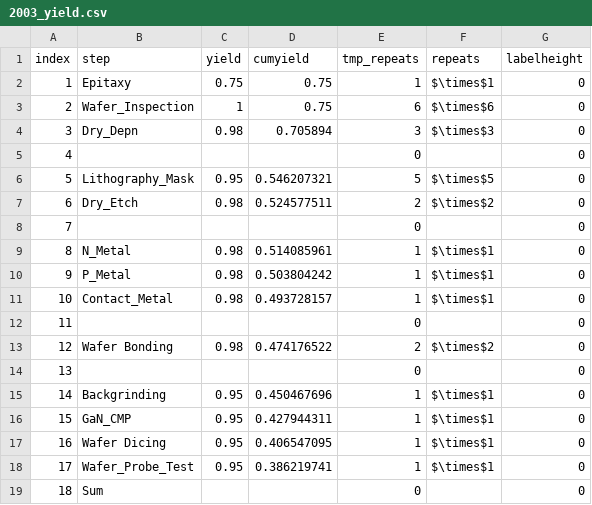
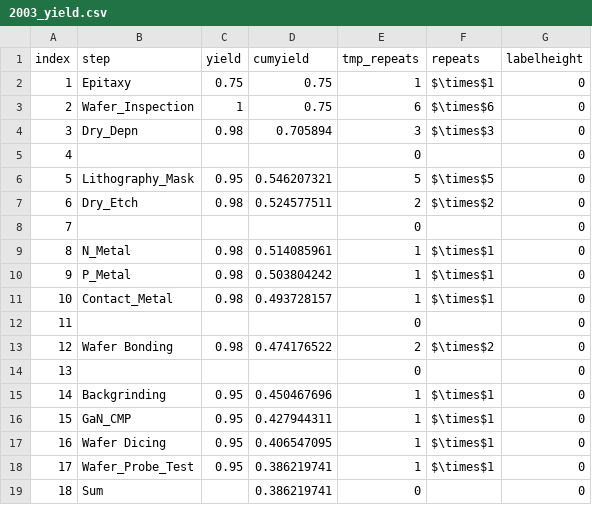
Before and after one commit to michaelweinold/msc_thesis_figures, a CSV file: figures/costmodel_results_years/data/2003_yield.csv, drawn as a sheet.

Commit message:
added to figure

```diff
--- a/figures/costmodel_results_years/data/2003_yield.csv
+++ b/figures/costmodel_results_years/data/2003_yield.csv
@@ -18,2 +18,2 @@ index,step,yield,cumyield,tmp_repeats,repeats,labelheight
 17,Wafer_Probe_Test,0.95,0.386219741,1,$\times$1,0
-18,Sum,,,0,,0
+18,Sum,,0.386219741,0,,0
```
Also changed, not shown: 3 other files.
